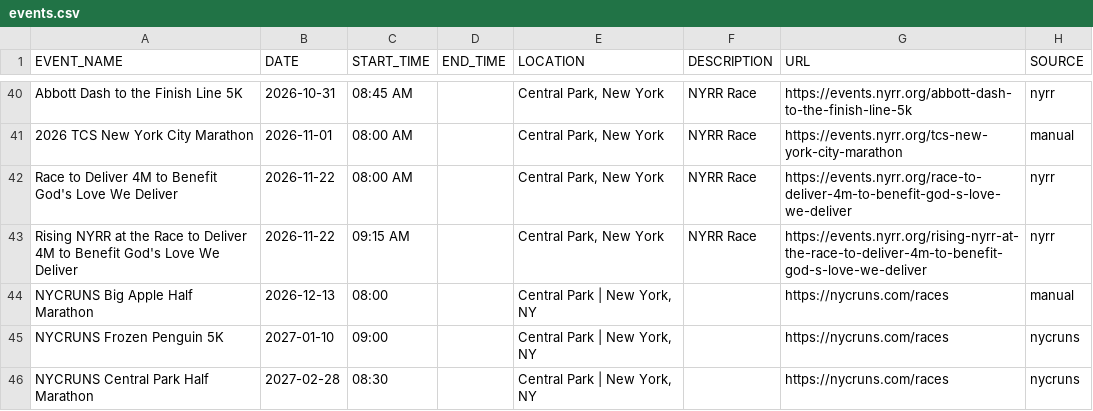
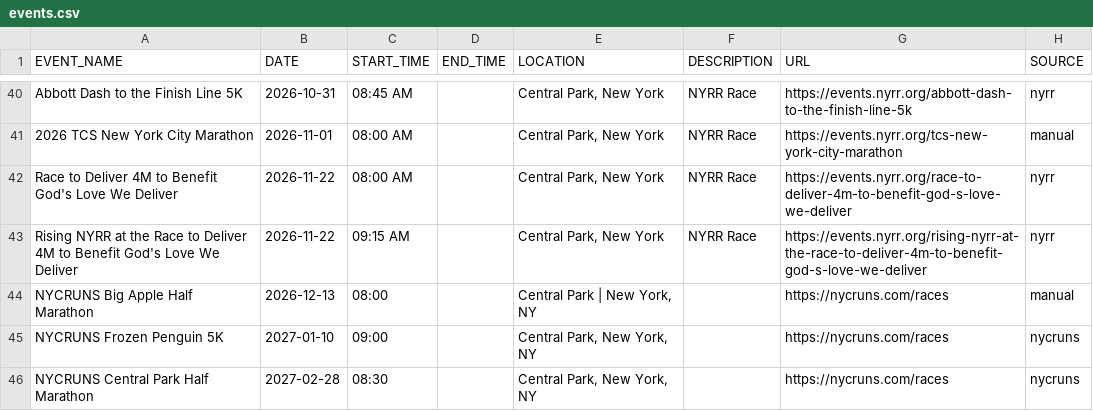
Before and after one commit to minimumviablestack/central-park-run-calendar, a CSV file: data/events.csv, drawn as a sheet; only a part is shown, gaps mark what is left out.

Commit message:
Deploying to gh-pages from @ minimumviablestack/central-park-run-calendar@a9f17a5c44d68e847648c5af224d050ed089c952 🚀

```diff
--- a/data/events.csv
+++ b/data/events.csv
@@ -44,3 +44,3 @@ Rising NYRR at the Race to Deliver 4M to Benefit God's Love We Deliver,2026-11-2
 NYCRUNS Big Apple Half Marathon,2026-12-13,08:00,,"Central Park | New York, NY",,https://nycruns.com/races,manual
-NYCRUNS Frozen Penguin 5K,2027-01-10,09:00,,"Central Park | New York, NY",,https://nycruns.com/races,nycruns
-NYCRUNS Central Park Half Marathon,2027-02-28,08:30,,"Central Park | New York, NY",,https://nycruns.com/races,nycruns
+NYCRUNS Frozen Penguin 5K,2027-01-10,09:00,,"Central Park, New York, NY",,https://nycruns.com/races,nycruns
+NYCRUNS Central Park Half Marathon,2027-02-28,08:30,,"Central Park, New York, NY",,https://nycruns.com/races,nycruns
```
